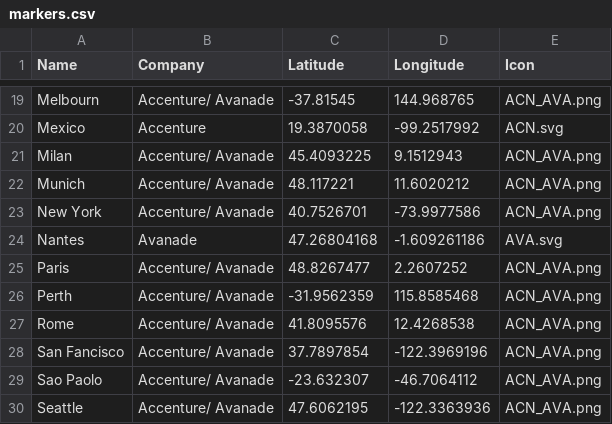
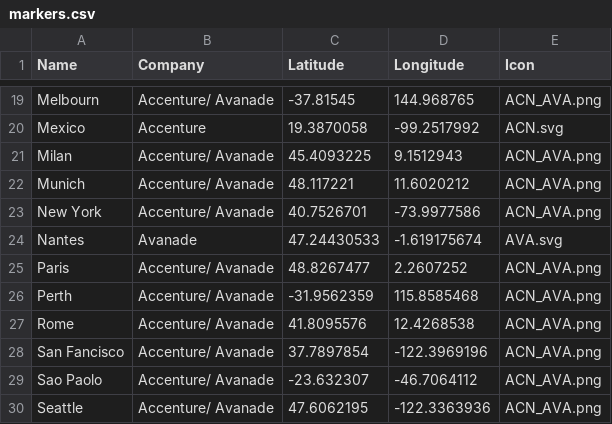
Before and after one commit to marchalvincent/marchalvincent.github.io, a CSV file: markers.csv, drawn as a sheet; only a part is shown, gaps mark what is left out.

```diff
--- a/markers.csv
+++ b/markers.csv
@@ -23,3 +23,3 @@ Munich,Accenture/ Avanade,48.117221,11.6020212,ACN_AVA.png
 New York,Accenture/ Avanade,40.7526701,-73.9977586,ACN_AVA.png
-Nantes,Avanade,47.26804168,-1.609261186,AVA.svg
+Nantes,Avanade,47.24430533,-1.619175674,AVA.svg
 Paris ,Accenture/ Avanade,48.8267477,2.2607252,ACN_AVA.png
```
Also changed, not shown: 1 other file.
